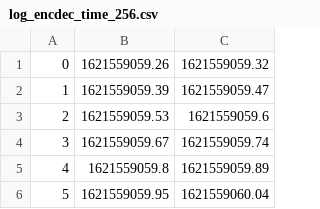
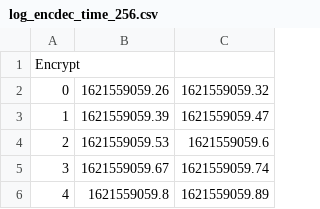
Before and after one commit to reginalab/dh-aes-p4, a CSV file: logs/controller/log_encdec_time_256.csv, drawn as a sheet; only a part is shown; the shorter side is filled out with more unchanged rows; the diff names each change by its address in the sheet, - before the commit and + after, or states it on an @@ line.

Commit message:
Update log_encdec_time_256.csv

```diff
--- a/logs/controller/log_encdec_time_256.csv
+++ b/logs/controller/log_encdec_time_256.csv
+row 1: Encrypt
```
